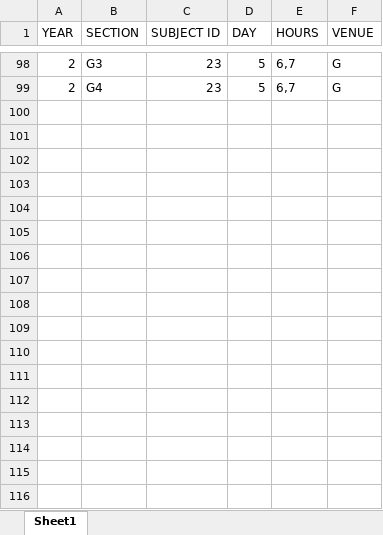
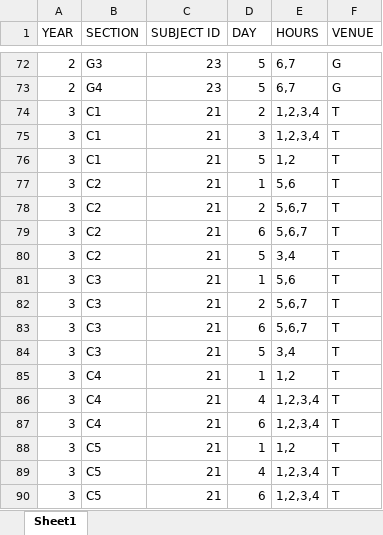
Before and after one commit to Rajashekarreddy111/Time_Table_, an Excel workbook: TIME TABLE SAMPLE DATA/LAB.xlsx, sheet Sheet1, drawn as a sheet; only a part is shown, gaps mark what is left out; values as stored, in another font and other column widths than the file's, no borders; the diff covers the shown part only; the diff names each change by its address in the sheet, - before the commit and + after, or states it on an @@ line.

```diff
--- a/TIME TABLE SAMPLE DATA/LAB.xlsx (sheet Sheet1)
+++ b/TIME TABLE SAMPLE DATA/LAB.xlsx (sheet Sheet1)
+row 74: 3 | C1 | 21 | 2 | 1,2,3,4 | T
+row 75: 3 | C1 | 21 | 3 | 1,2,3,4 | T
+row 76: 3 | C1 | 21 | 5 | 1,2 | T
+row 77: 3 | C2 | 21 | 1 | 5,6 | T
+row 78: 3 | C2 | 21 | 2 | 5,6,7 | T
+row 79: 3 | C2 | 21 | 6 | 5,6,7 | T
+row 80: 3 | C2 | 21 | 5 | 3,4 | T
+row 81: 3 | C3 | 21 | 1 | 5,6 | T
+row 82: 3 | C3 | 21 | 2 | 5,6,7 | T
+row 83: 3 | C3 | 21 | 6 | 5,6,7 | T
+row 84: 3 | C3 | 21 | 5 | 3,4 | T
+row 85: 3 | C4 | 21 | 1 | 1,2 | T
+row 86: 3 | C4 | 21 | 4 | 1,2,3,4 | T
+row 87: 3 | C4 | 21 | 6 | 1,2,3,4 | T
+row 88: 3 | C5 | 21 | 1 | 1,2 | T
+row 89: 3 | C5 | 21 | 4 | 1,2,3,4 | T
+row 90: 3 | C5 | 21 | 6 | 1,2,3,4 | T
```
Also changed, not shown: 26 removed rows elsewhere in this sheet, TIME TABLE SAMPLE DATA/UPDATED TIMETABLE TOTAL.xlsx, TIME TABLE SAMPLE DATA/shared-classes-template.xlsx, 2 other files.
